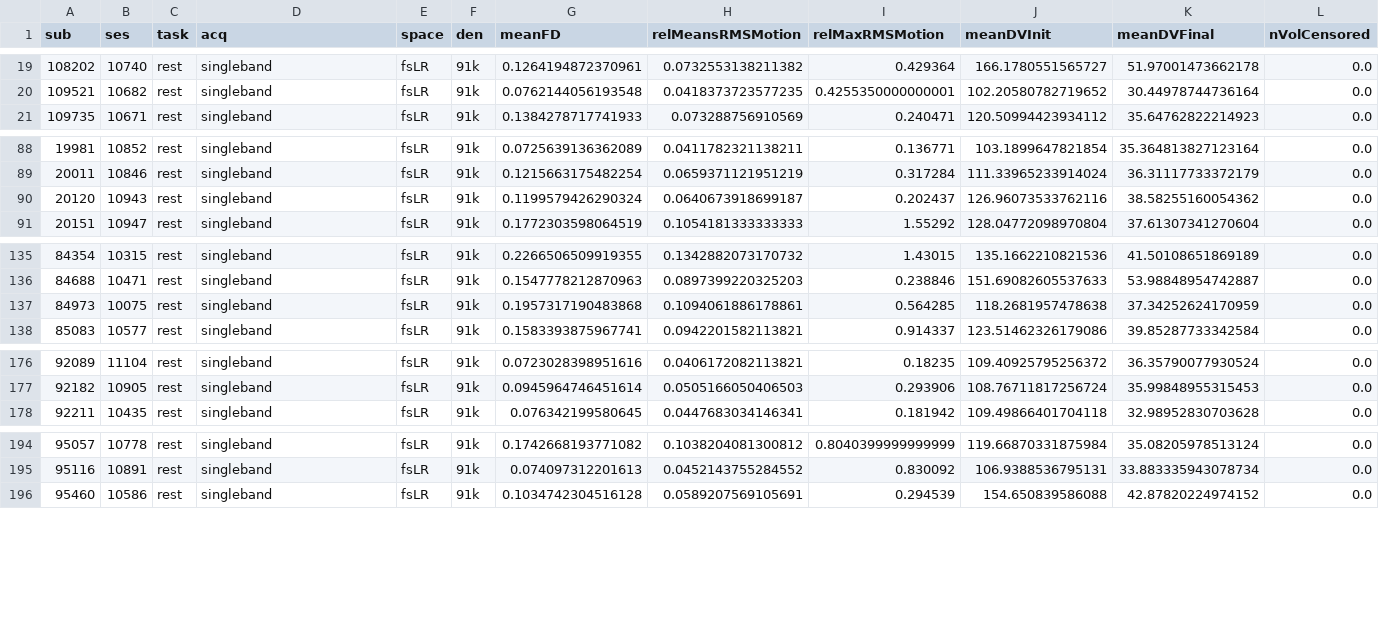
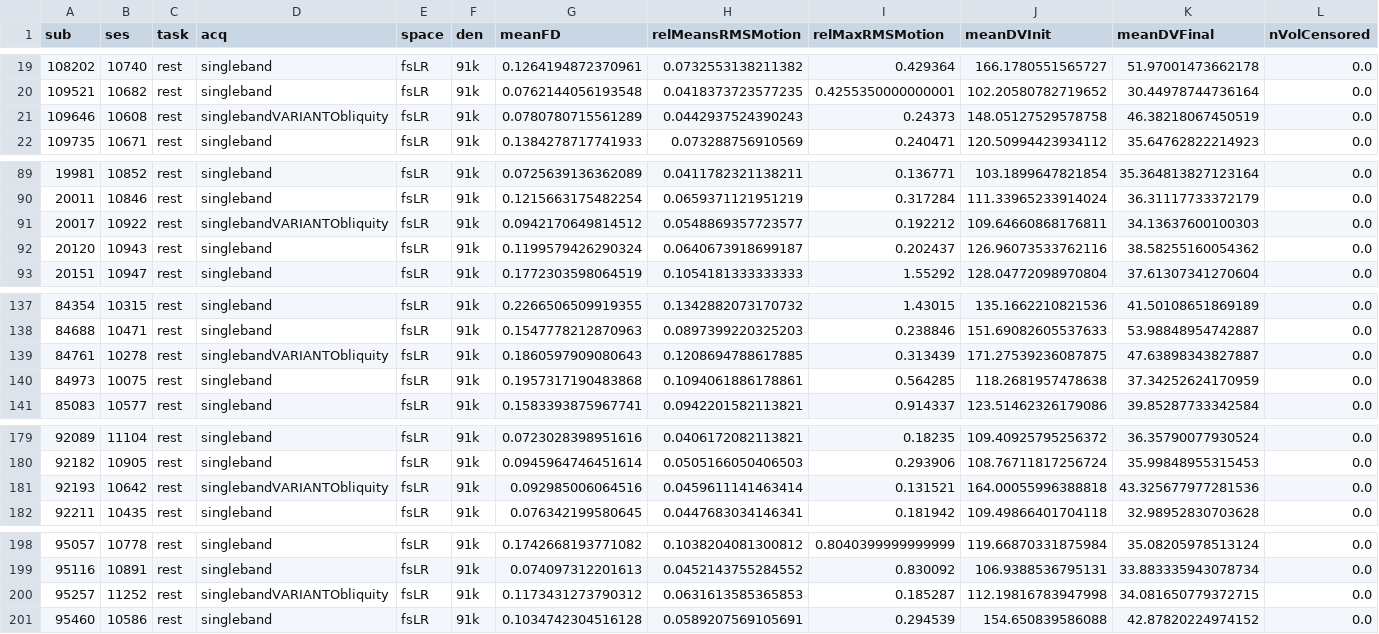
Before and after one commit to PennLINC/grmpy2022, a CSV file: analyses/XCP_QC/QCtask-rest_acq-singleband*_space-fsLR_desc-qc_bold.csv (was analyses/XCP_QC/QCtask-rest_acq-singleband_space-fsLR_desc-qc_bold.csv), drawn as a sheet; only a part is shown, gaps mark what is left out; rows hold the shown columns only; the diff names each change by its address in the sheet, - before the commit and + after, or states it on an @@ line.

```diff
--- a/analyses/XCP_QC/QCtask-rest_acq-singleband_space-fsLR_desc-qc_bold.csv
+++ b/analyses/XCP_QC/QCtask-rest_acq-singleband*_space-fsLR_desc-qc_bold.csv
+row 21: 109646 | 10608 | rest | singlebandVARIANTObliquity | fsLR | 91k | 0.0780780715561289 | 0.0442937524390243 | 0.24373 | 148.05127529578758 | 46.38218067450519 | 0.0
+row 91: 20017 | 10922 | rest | singlebandVARIANTObliquity | fsLR | 91k | 0.0942170649814512 | 0.0548869357723577 | 0.192212 | 109.64660868176811 | 34.13637600100303 | 0.0
+row 139: 84761 | 10278 | rest | singlebandVARIANTObliquity | fsLR | 91k | 0.1860597909080643 | 0.1208694788617885 | 0.313439 | 171.27539236087875 | 47.63898343827887 | 0.0
+row 181: 92193 | 10642 | rest | singlebandVARIANTObliquity | fsLR | 91k | 0.092985006064516 | 0.0459611141463414 | 0.131521 | 164.00055996388818 | 43.325677977281536 | 0.0
+row 200: 95257 | 11252 | rest | singlebandVARIANTObliquity | fsLR | 91k | 0.1173431273790312 | 0.0631613585365853 | 0.185287 | 112.19816783947998 | 34.081650779372715 | 0.0
```
Also changed, not shown: analyses/XCP_QC/QCtask-fracback_acq-singleband*_space-MNI152NLin6Asym_desc-qc_res-2_bold.csv, analyses/XCP_QC/QCtask-fracback_acq-singleband*_space-fsLR_desc-qc_bold.csv, 4 other files.
